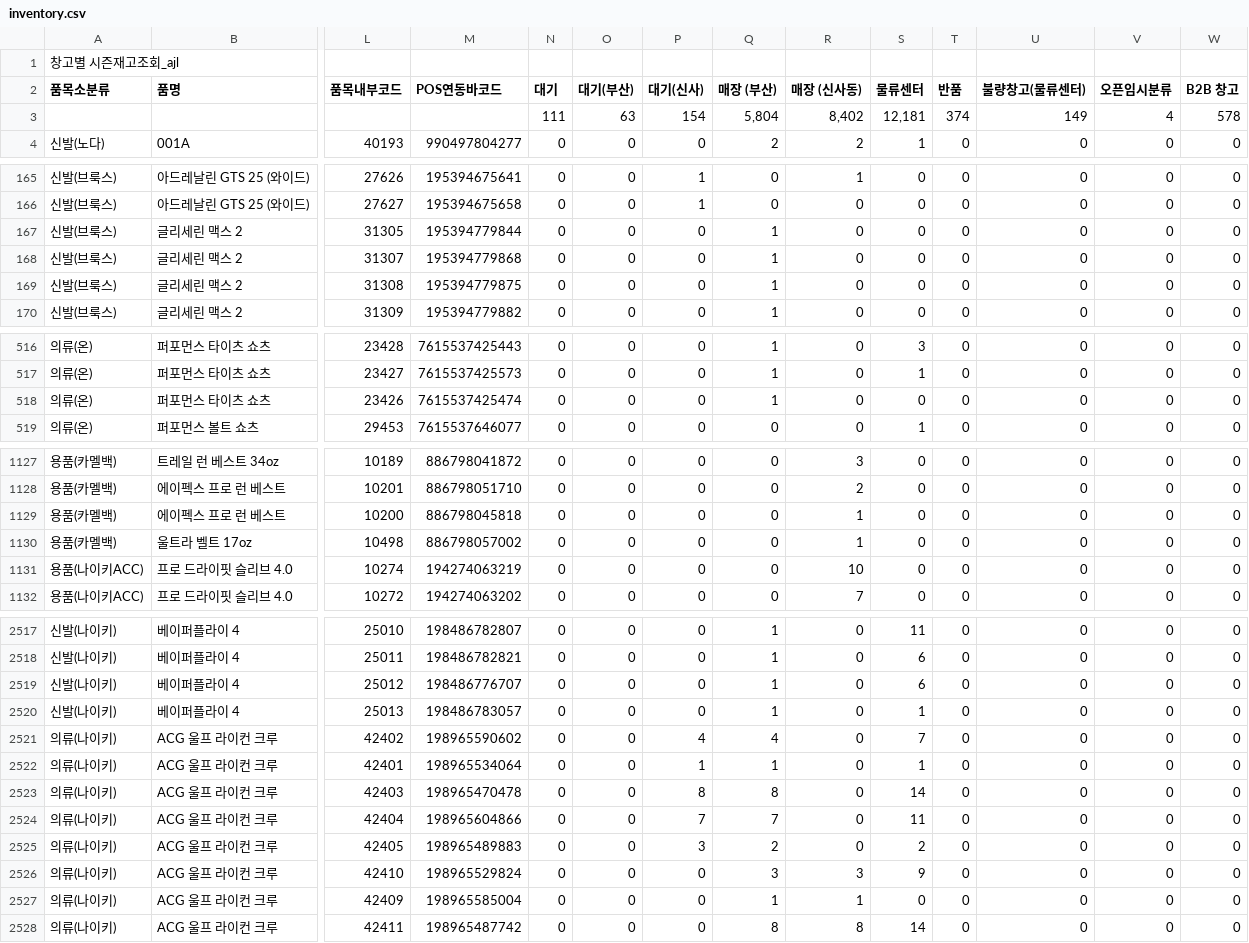
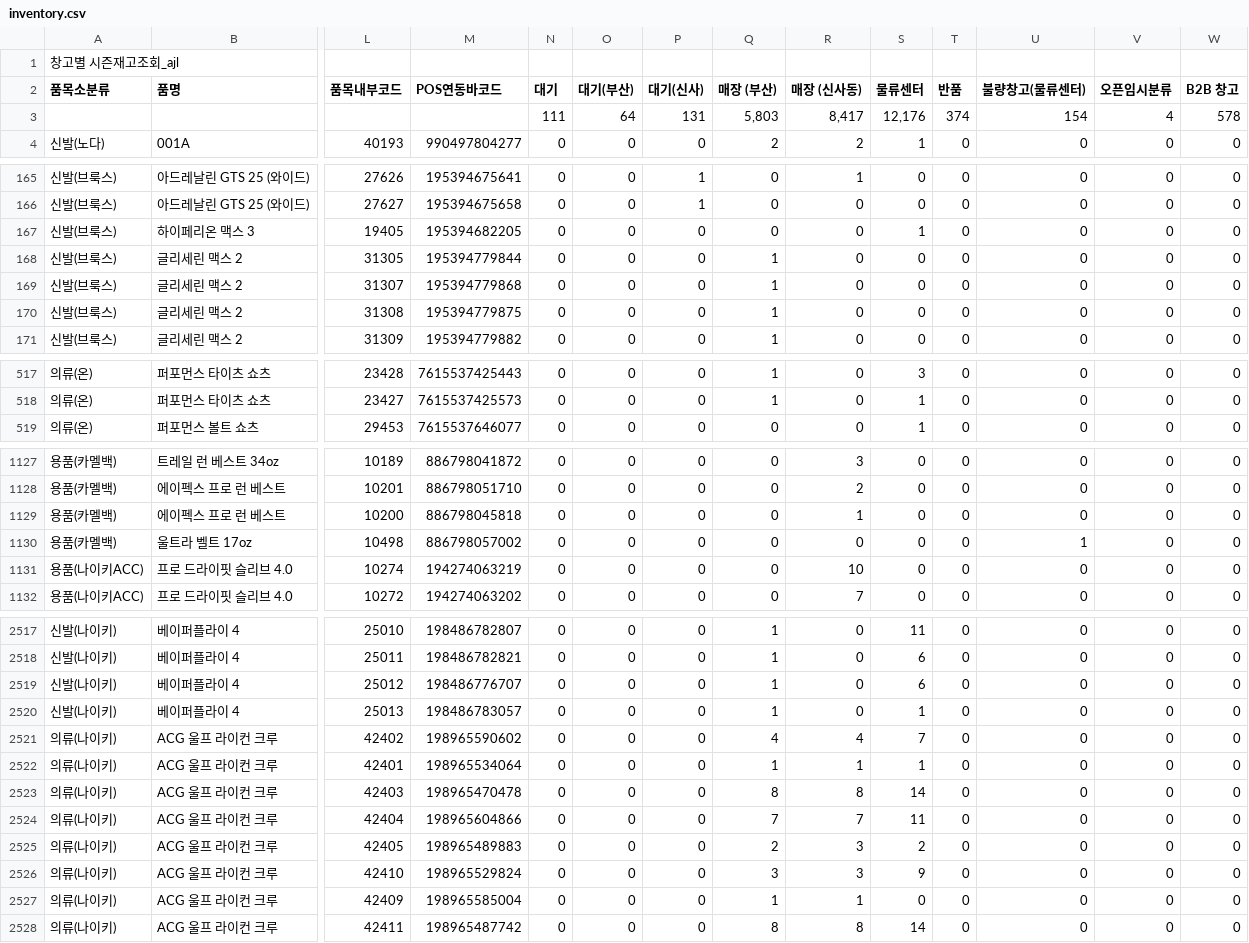
Before and after one commit to rcmt-sinsa/rcmt-sinsa, a CSV file: inventory.csv, drawn as a sheet; only a part is shown, gaps mark what is left out; removed rows and columns are numbered as before the commit, all else as after; rows hold the shown columns only; the diff covers the shown part only; the diff names each change by its address in the sheet, - before the commit and + after, or states it on an @@ line.

Commit message:
Add files via upload

```diff
--- a/inventory.csv
+++ b/inventory.csv
-row 3:  |  |  |  | 111 | 63 | 154 | 5,804 | 8,402 | 12,181 | 374 | 149 | 4 | 578
+row 3:  |  |  |  | 111 | 64 | 131 | 5,803 | 8,417 | 12,176 | 374 | 154 | 4 | 578
+row 167: 신발(브룩스) | 하이페리온 맥스 3 | 19405 | 195394682205 | 0 | 0 | 0 | 0 | 0 | 1 | 0 | 0 | 0 | 0
-row 518: 의류(온) | 퍼포먼스 타이츠 쇼츠 | 23426 | 7615537425474 | 0 | 0 | 0 | 1 | 0 | 0 | 0 | 0 | 0 | 0
-R1130 (매장 (신사동)): 1
+R1130 (매장 (신사동)): 0
-U1130 (불량창고(물류센터)): 0
+U1130 (불량창고(물류센터)): 1
-P2521 (대기(신사)): 4
+P2521 (대기(신사)): 0
-R2521 (매장 (신사동)): 0
+R2521 (매장 (신사동)): 4
-P2522 (대기(신사)): 1
+P2522 (대기(신사)): 0
-R2522 (매장 (신사동)): 0
+R2522 (매장 (신사동)): 1
-P2523 (대기(신사)): 8
+P2523 (대기(신사)): 0
-R2523 (매장 (신사동)): 0
+R2523 (매장 (신사동)): 8
-P2524 (대기(신사)): 7
+P2524 (대기(신사)): 0
-R2524 (매장 (신사동)): 0
+R2524 (매장 (신사동)): 7
-P2525 (대기(신사)): 3
+P2525 (대기(신사)): 0
-R2525 (매장 (신사동)): 0
+R2525 (매장 (신사동)): 3
```
Also changed, not shown: 30 edited cells elsewhere in this file.
